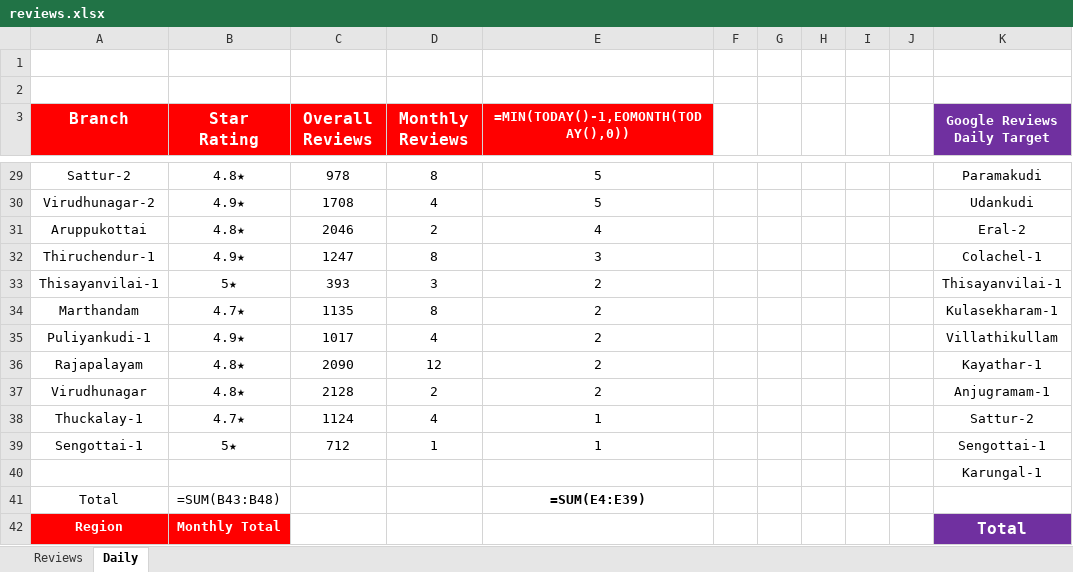
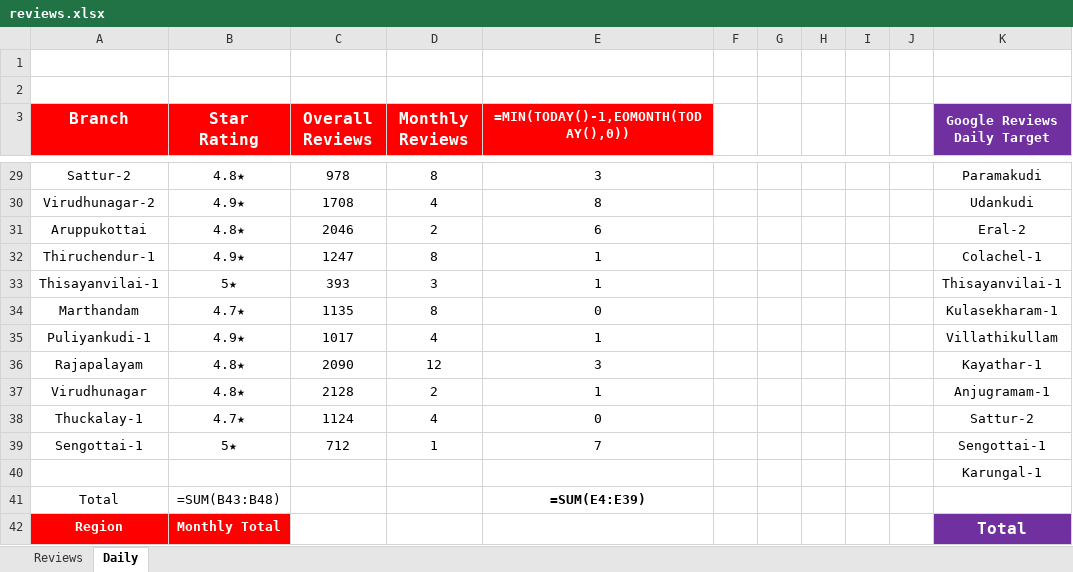
Before and after one commit to Rocklinks/sathya-review-tracker, an Excel workbook: data/reviews.xlsx, sheet Daily, drawn as a sheet; only a part is shown, gaps mark what is left out; values as stored, in another font and other column widths than the file's, no borders; formulas without a stored value are shown as written; the diff covers the shown part only; the diff names each change by its address in the sheet, - before the commit and + after, or states it on an @@ line.

```diff
--- a/data/reviews.xlsx (sheet Daily)
+++ b/data/reviews.xlsx (sheet Daily)
-E29: 5
+E29: 3
-E30: 5
+E30: 8
-E31: 4
+E31: 6
-E32: 3
+E32: 1
-E33: 2
+E33: 1
-E34: 2
+E34: 0
-E35: 2
+E35: 1
-E36: 2
+E36: 3
-E37: 2
+E37: 1
-E38: 1
+E38: 0
-E39: 1
+E39: 7
```
Also changed, not shown: 25 edited cells elsewhere in this sheet, hidden cells.
